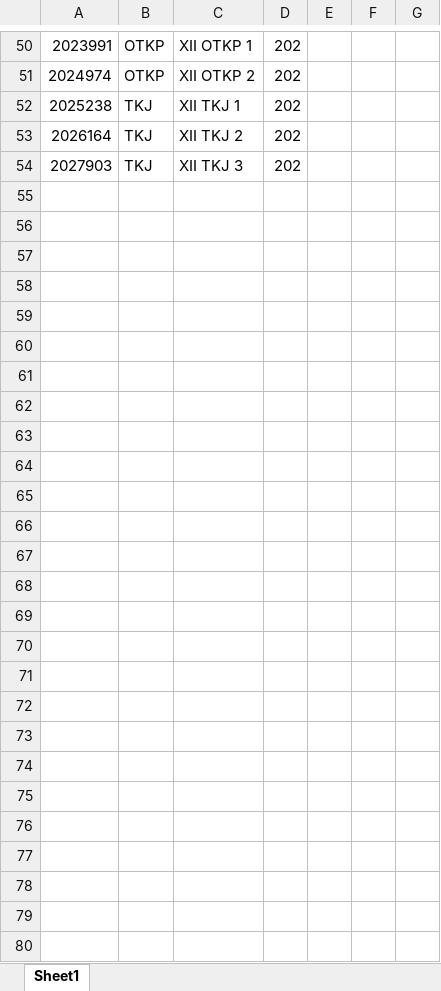
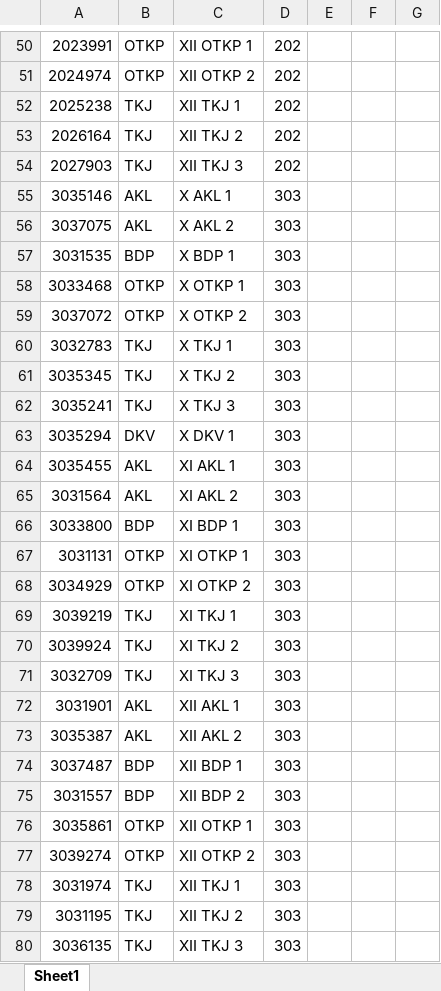
Before and after one commit to webdev14program/sppth_terbaru, an Excel workbook: temp_doc/DATA KELAS FIX.xlsx, sheet Sheet1, drawn as a sheet; only a part is shown, gaps mark what is left out; values as stored, in another font and other column widths than the file's, no borders; the diff covers the shown part only; the diff names each change by its address in the sheet, - before the commit and + after, or states it on an @@ line.

```diff
--- a/temp_doc/DATA KELAS FIX.xlsx (sheet Sheet1)
+++ b/temp_doc/DATA KELAS FIX.xlsx (sheet Sheet1)
+row 55: 3035146 | AKL | X AKL 1 | 303
+row 56: 3037075 | AKL | X AKL 2 | 303
+row 57: 3031535 | BDP | X BDP 1 | 303
+row 58: 3033468 | OTKP | X OTKP 1 | 303
+row 59: 3037072 | OTKP | X OTKP 2 | 303
+row 60: 3032783 | TKJ | X TKJ 1 | 303
+row 61: 3035345 | TKJ | X TKJ 2 | 303
+row 62: 3035241 | TKJ | X TKJ 3 | 303
+row 63: 3035294 | DKV | X DKV 1 | 303
+row 64: 3035455 | AKL | XI AKL 1 | 303
+row 65: 3031564 | AKL | XI AKL 2 | 303
+row 66: 3033800 | BDP | XI BDP 1 | 303
+row 67: 3031131 | OTKP | XI OTKP 1 | 303
+row 68: 3034929 | OTKP | XI OTKP 2 | 303
+row 69: 3039219 | TKJ | XI TKJ 1 | 303
+row 70: 3039924 | TKJ | XI TKJ 2 | 303
+row 71: 3032709 | TKJ | XI TKJ 3 | 303
+row 72: 3031901 | AKL | XII AKL 1 | 303
+row 73: 3035387 | AKL | XII AKL 2 | 303
+row 74: 3037487 | BDP | XII BDP 1 | 303
+row 75: 3031557 | BDP | XII BDP 2 | 303
+row 76: 3035861 | OTKP | XII OTKP 1 | 303
+row 77: 3039274 | OTKP | XII OTKP 2 | 303
+row 78: 3031974 | TKJ | XII TKJ 1 | 303
+row 79: 3031195 | TKJ | XII TKJ 2 | 303
+row 80: 3036135 | TKJ | XII TKJ 3 | 303
```
Also changed, not shown: 6 edited cells elsewhere in this sheet, temp_doc/DATA SISWA FIX.xlsx, temp_doc/DATA SISWA.xlsx, 17 other files.
